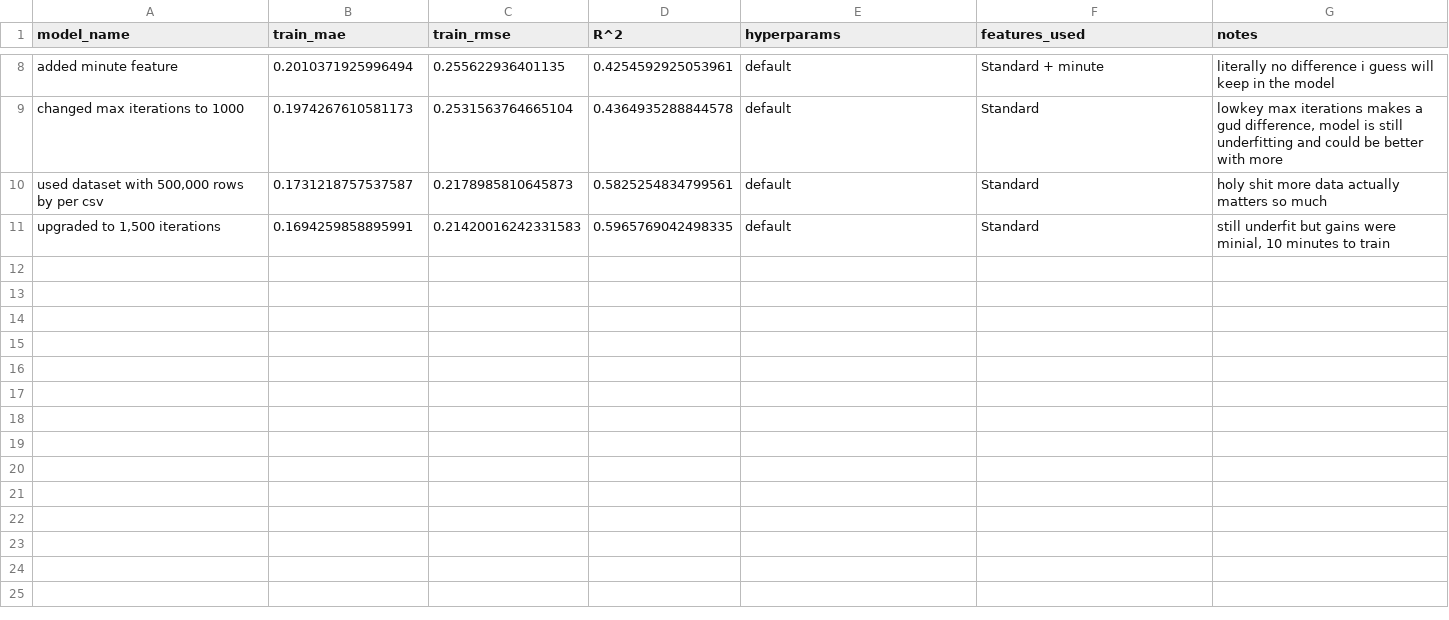
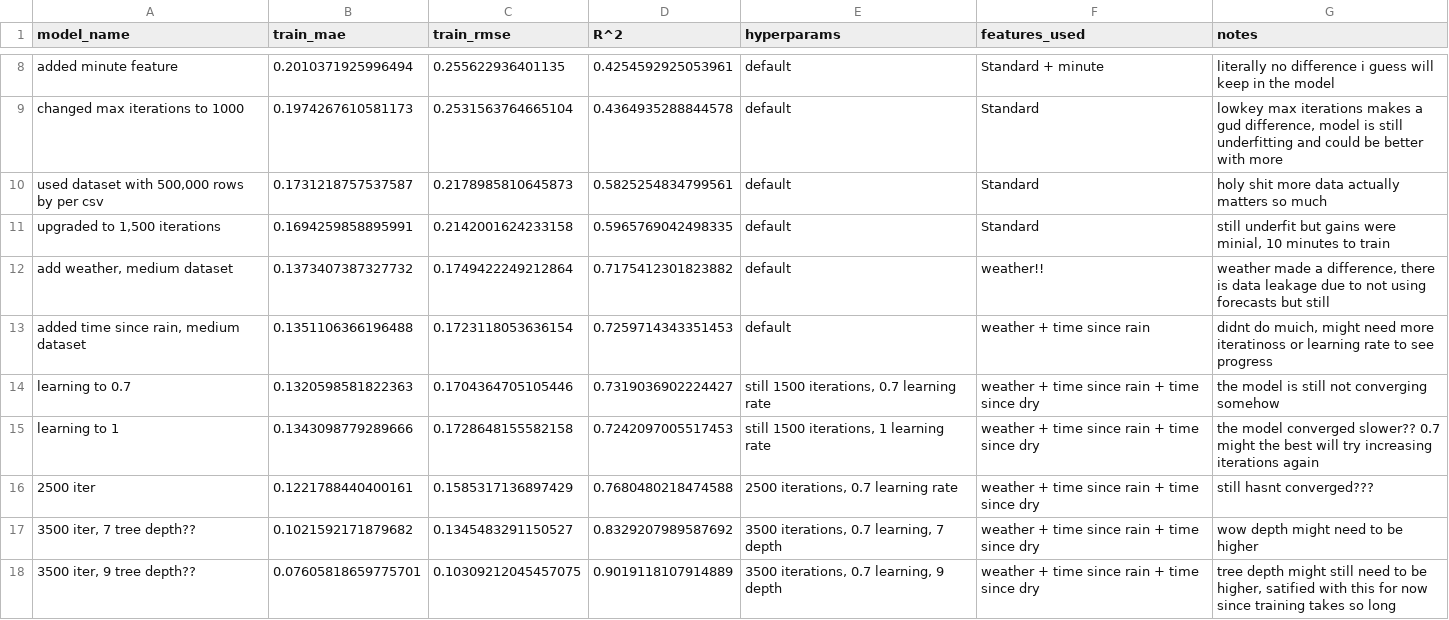
Before and after one commit to tristange123/citi_bike_project, a CSV file: Python_Backend/model_logs.csv, drawn as a sheet; only a part is shown, gaps mark what is left out.

```diff
--- a/Python_Backend/model_logs.csv
+++ b/Python_Backend/model_logs.csv
@@ -10,2 +10,9 @@ changed max iterations to 1000,0.1974267610581173,0.2531563764665104,0.436493528
 "used dataset with 500,000 rows by per csv",0.1731218757537587,0.2178985810645873,0.5825254834799561,default,Standard,holy shit more data actually matters so much
-"upgraded to 1,500 iterations",0.1694259858895991,0.21420016242331583,0.5965769042498335,default,Standard,"still underfit but gains were minial, 10  minutes to train"
+"upgraded to 1,500 iterations",0.1694259858895991,0.2142001624233158,0.5965769042498335,default,Standard,"still underfit but gains were minial, 10  minutes to train"
+"add weather, medium dataset",0.1373407387327732,0.1749422249212864,0.7175412301823882,default,weather!!,"weather made a difference, there is data leakage due to not using forecasts but still"
+"added time since rain, medium dataset",0.1351106366196488,0.1723118053636154,0.7259714343351453,default,weather + time since rain,"didnt do muich, might need more iteratinoss or learning rate to see progress"
+learning to 0.7,0.1320598581822363,0.1704364705105446,0.7319036902224427,"still 1500 iterations, 0.7 learning rate",weather + time since rain + time since dry,the model is still not converging somehow
+learning to 1,0.1343098779289666,0.1728648155582158,0.7242097005517453,"still 1500 iterations, 1 learning rate",weather + time since rain + time since dry,the model converged slower?? 0.7 might the best will try increasing iterations again
+2500 iter,0.1221788440400161,0.1585317136897429,0.7680480218474588,"2500 iterations, 0.7 learning rate",weather + time since rain + time since dry,still hasnt converged???
+"3500 iter, 7 tree depth??",0.1021592171879682,0.1345483291150527,0.8329207989587692,"3500 iterations, 0.7 learning, 7 depth",weather + time since rain + time since dry,wow depth might need to be higher
+"3500 iter, 9 tree depth??",0.07605818659775701,0.10309212045457075,0.9019118107914889,"3500 iterations, 0.7 learning, 9 depth",weather + time since rain + time since dry,"tree depth might still need to be higher, satified with this for now since training takes so long"
```
Also changed, not shown: 1 other file.
